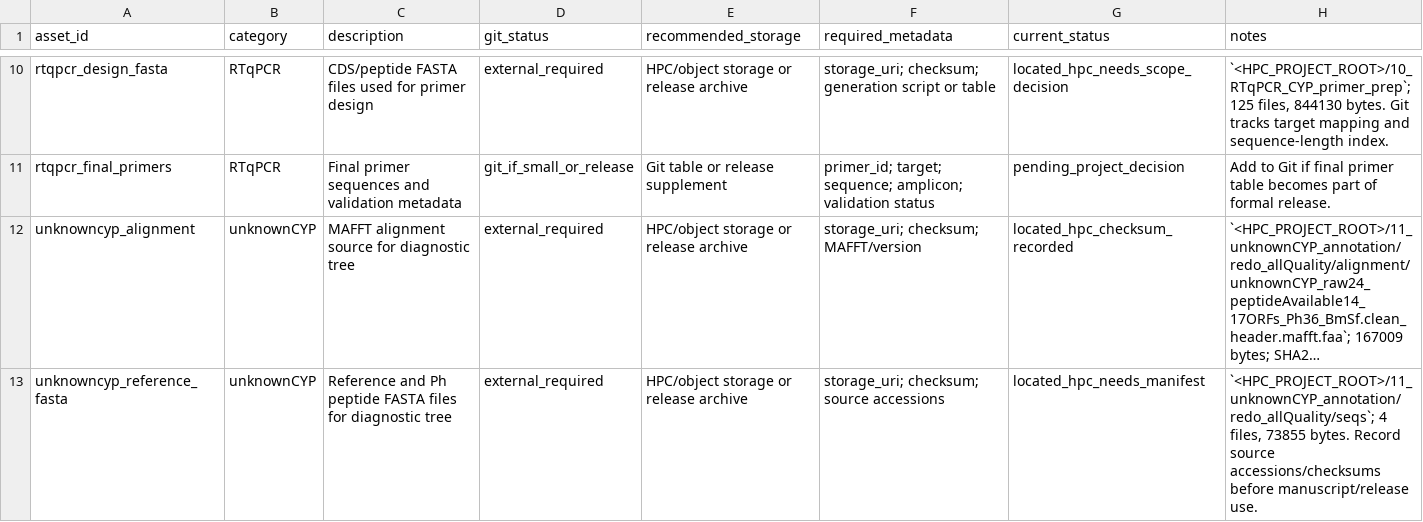
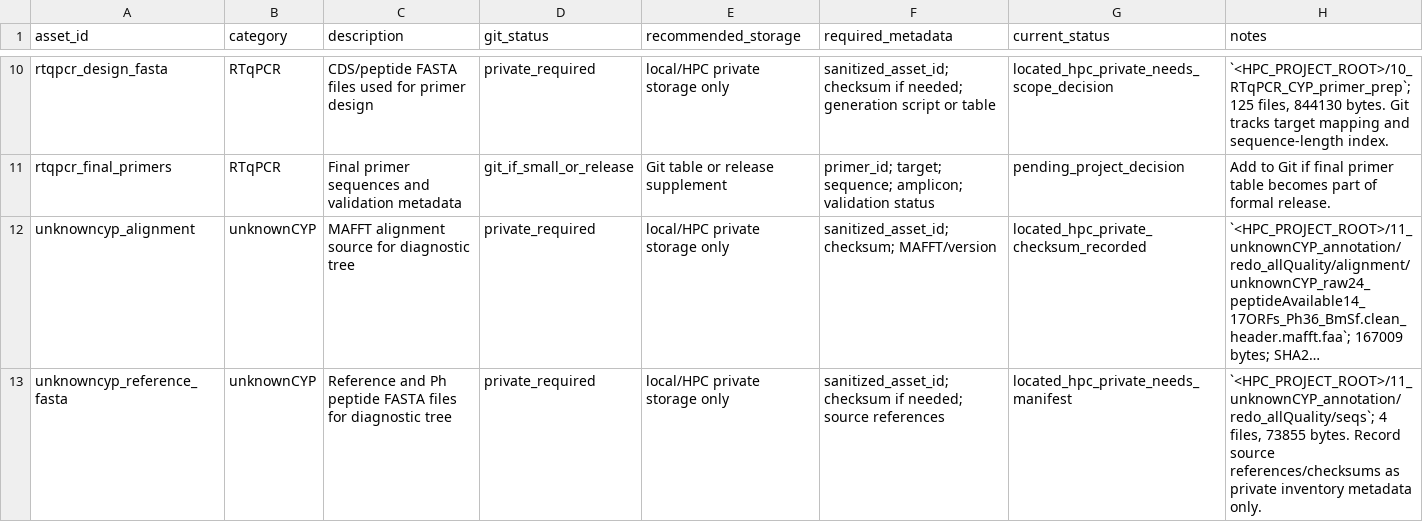
Before and after one commit to DoubleSbond/RNA-seq-study, a TSV file: results_manifest/external_assets_manifest.tsv, drawn as a sheet; only a part is shown, gaps mark what is left out; long unchanged cells end in …; the diff covers the shown part only; the diff names each change by its address in the sheet, - before the commit and + after, or states it on an @@ line.

Commit message:
Clarify private data policy for methods archive
- clarify that GitHub is a methods archive, not a public experimental-data release
- convert external asset wording to private-data inventory wording
- keep checksum and size records as local integrity metadata
- update release notes, gates, blockers, and data policy

```diff
--- a/results_manifest/external_assets_manifest.tsv
+++ b/results_manifest/external_assets_manifest.tsv
-D10 (git_status): external_required
+D10 (git_status): private_required
-E10 (recommended_storage): HPC/object storage or release archive
+E10 (recommended_storage): local/HPC private storage only
-F10 (required_metadata): storage_uri; checksum; generation script…
+F10 (required_metadata): sanitized_asset_id; checksum if needed; generation script…
-G10 (current_status): located_hpc_needs_scope_decision
+G10 (current_status): located_hpc_private_needs_scope_decision
-D12:D13 (git_status): external_required
+D12:D13 (git_status): private_required
-E12:E13 (recommended_storage): HPC/object storage or release archive
+E12:E13 (recommended_storage): local/HPC private storage only
-F12 (required_metadata): storage_uri; checksum; MAFFT/version
+F12 (required_metadata): sanitized_asset_id; checksum; MAFFT/version
-G12 (current_status): located_hpc_checksum_recorded
+G12 (current_status): located_hpc_private_checksum_recorded
-F13 (required_metadata): storage_uri; checksum; source accessions
+F13 (required_metadata): sanitized_asset_id; checksum if needed; source references
-G13 (current_status): located_hpc_needs_manifest
+G13 (current_status): located_hpc_private_needs_manifest
-H13 (notes): …Record source accessions/checksums before manuscript/release use.
+H13 (notes): …Record source references/checksums as private inventory metadata only.
```
Also changed, not shown: 34 edited cells elsewhere in this file, logs/hpc_recovery/hpc_external_asset_inventory_20260814.tsv, logs/hpc_recovery/public_archive_sha256.tsv, 20 other files.
